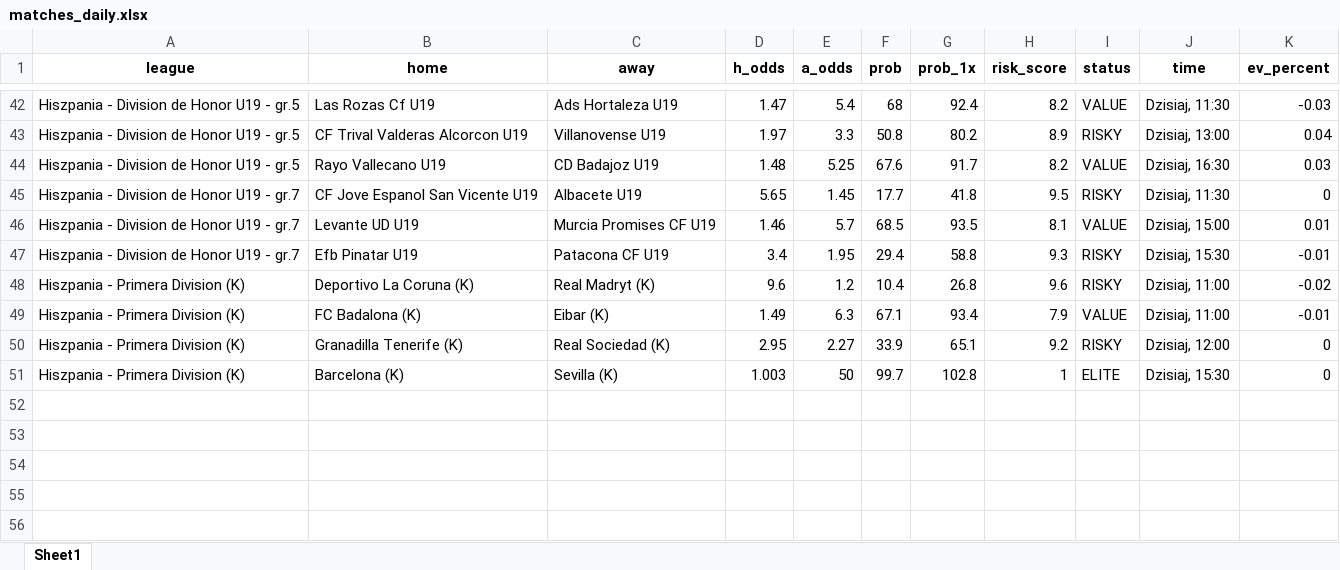
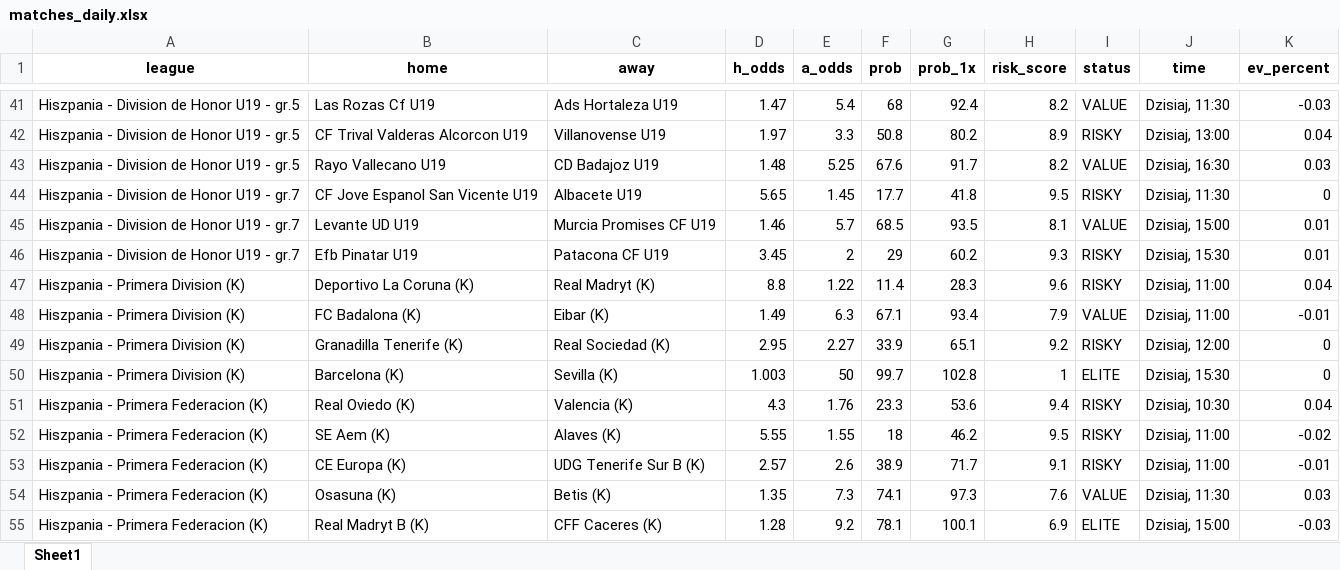
Before and after one commit to Byadiso/webscraper_advanced, an Excel workbook: matches_daily.xlsx, sheet Sheet1, drawn as a sheet; only a part is shown, gaps mark what is left out; values as stored, in another font and other column widths than the file's, no borders; addresses are those after the commit; the diff covers the shown part only; the diff names each change by its address in the sheet, - before the commit and + after, or states it on an @@ line.

```diff
--- a/matches_daily.xlsx (sheet Sheet1)
+++ b/matches_daily.xlsx (sheet Sheet1)
-D46 (h_odds): 3.4
+D46 (h_odds): 3.45
-E46 (a_odds): 1.95
+E46 (a_odds): 2
-F46 (prob): 29.4
+F46 (prob): 29
-G46 (prob_1x): 58.8
+G46 (prob_1x): 60.2
-K46 (ev_percent): -0.01
+K46 (ev_percent): 0.01
-D47 (h_odds): 9.6
+D47 (h_odds): 8.8
-E47 (a_odds): 1.2
+E47 (a_odds): 1.22
-F47 (prob): 10.4
+F47 (prob): 11.4
-G47 (prob_1x): 26.8
+G47 (prob_1x): 28.3
-K47 (ev_percent): -0.02
+K47 (ev_percent): 0.04
+row 51: Hiszpania - Primera Federacion (K) | Real Oviedo (K) | Valencia (K) | 4.3 | 1.76 | 23.3 | 53.6 | 9.4 | RISKY | Dzisiaj, 10:30 | 0.04
+row 52: Hiszpania - Primera Federacion (K) | SE Aem (K) | Alaves (K) | 5.55 | 1.55 | 18 | 46.2 | 9.5 | RISKY | Dzisiaj, 11:00 | -0.02
+row 53: Hiszpania - Primera Federacion (K) | CE Europa (K) | UDG Tenerife Sur B (K) | 2.57 | 2.6 | 38.9 | 71.7 | 9.1 | RISKY | Dzisiaj, 11:00 | -0.01
+row 54: Hiszpania - Primera Federacion (K) | Osasuna (K) | Betis (K) | 1.35 | 7.3 | 74.1 | 97.3 | 7.6 | VALUE | Dzisiaj, 11:30 | 0.03
+row 55: Hiszpania - Primera Federacion (K) | Real Madryt B (K) | CFF Caceres (K) | 1.28 | 9.2 | 78.1 | 100.1 | 6.9 | ELITE | Dzisiaj, 15:00 | -0.03
```
Also changed, not shown: 1 removed row and 100 edited cells elsewhere in this sheet, 1 other file.
